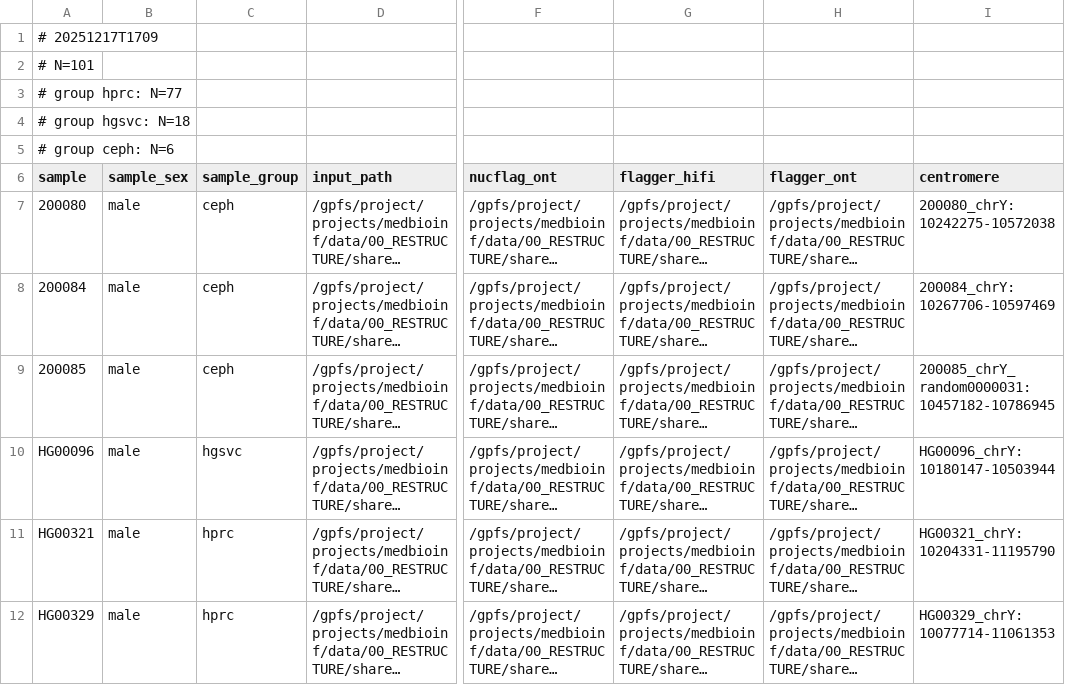
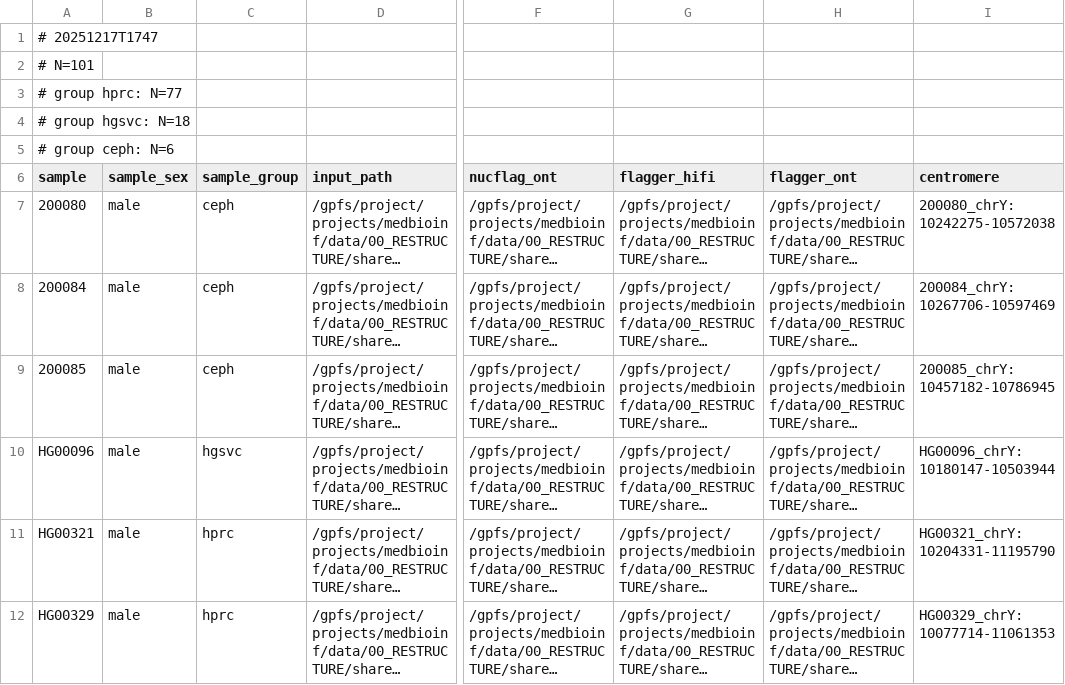
Before and after one commit to core-unit-bioinformatics/project-chrom-y-extended, a TSV file: samples/verkko_chrY_arhie_freeze.assm-qc.tsv, drawn as a sheet; only a part is shown, gaps mark what is left out; long unchanged cells end in …; the diff names each change by its address in the sheet, - before the commit and + after, or states it on an @@ line.

```diff
--- a/samples/verkko_chrY_arhie_freeze.assm-qc.tsv
+++ b/samples/verkko_chrY_arhie_freeze.assm-qc.tsv
-A1 (sample): # 20251217T1709
+A1 (sample): # 20251217T1747
-I9 (centromere): 200085_chrY_random0000031:10457182-10786945
+I9 (centromere): 200085_chrY:10457182-10786945
```
Also changed, not shown: 1 other file.
